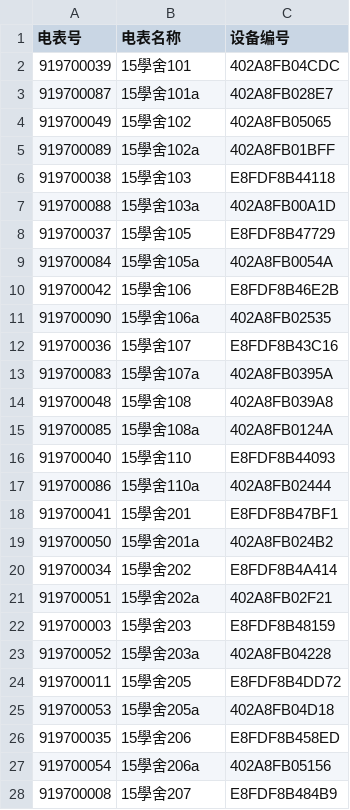
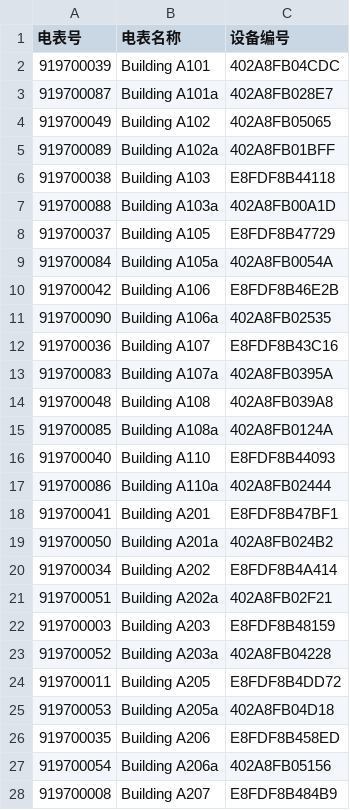
Before and after one commit to yinchen618/risk-in-practice, a CSV file: backend/meter.csv, drawn as a sheet; only a part is shown; the diff covers the shown part only.

```diff
--- a/backend/meter.csv
+++ b/backend/meter.csv
@@ -1,28 +1,28 @@
 电表号,电表名称,设备编号
-919700039,15學舍101,402A8FB04CDC
-919700087,15學舍101a,402A8FB028E7
-919700049,15學舍102,402A8FB05065
-919700089,15學舍102a,402A8FB01BFF
-919700038,15學舍103,E8FDF8B44118
-919700088,15學舍103a,402A8FB00A1D
-919700037,15學舍105,E8FDF8B47729
-919700084,15學舍105a,402A8FB0054A
-919700042,15學舍106,E8FDF8B46E2B
-919700090,15學舍106a,402A8FB02535
-919700036,15學舍107,E8FDF8B43C16
-919700083,15學舍107a,402A8FB0395A
-919700048,15學舍108,402A8FB039A8
-919700085,15學舍108a,402A8FB0124A
-919700040,15學舍110,E8FDF8B44093
-919700086,15學舍110a,402A8FB02444
-919700041,15學舍201,E8FDF8B47BF1
-919700050,15學舍201a,402A8FB024B2
-919700034,15學舍202,E8FDF8B4A414
-919700051,15學舍202a,402A8FB02F21
-919700003,15學舍203,E8FDF8B48159
-919700052,15學舍203a,402A8FB04228
-919700011,15學舍205,E8FDF8B4DD72
-919700053,15學舍205a,402A8FB04D18
-919700035,15學舍206,E8FDF8B458ED
-919700054,15學舍206a,402A8FB05156
-919700008,15學舍207,E8FDF8B484B9
+919700039,Building A101,402A8FB04CDC
+919700087,Building A101a,402A8FB028E7
+919700049,Building A102,402A8FB05065
+919700089,Building A102a,402A8FB01BFF
+919700038,Building A103,E8FDF8B44118
+919700088,Building A103a,402A8FB00A1D
+919700037,Building A105,E8FDF8B47729
+919700084,Building A105a,402A8FB0054A
+919700042,Building A106,E8FDF8B46E2B
+919700090,Building A106a,402A8FB02535
+919700036,Building A107,E8FDF8B43C16
+919700083,Building A107a,402A8FB0395A
+919700048,Building A108,402A8FB039A8
+919700085,Building A108a,402A8FB0124A
+919700040,Building A110,E8FDF8B44093
+919700086,Building A110a,402A8FB02444
+919700041,Building A201,E8FDF8B47BF1
+919700050,Building A201a,402A8FB024B2
+919700034,Building A202,E8FDF8B4A414
+919700051,Building A202a,402A8FB02F21
+919700003,Building A203,E8FDF8B48159
+919700052,Building A203a,402A8FB04228
+919700011,Building A205,E8FDF8B4DD72
+919700053,Building A205a,402A8FB04D18
+919700035,Building A206,E8FDF8B458ED
+919700054,Building A206a,402A8FB05156
+919700008,Building A207,E8FDF8B484B9
```
Also changed, not shown: 145 edited cells elsewhere in this file, 39 other files.
